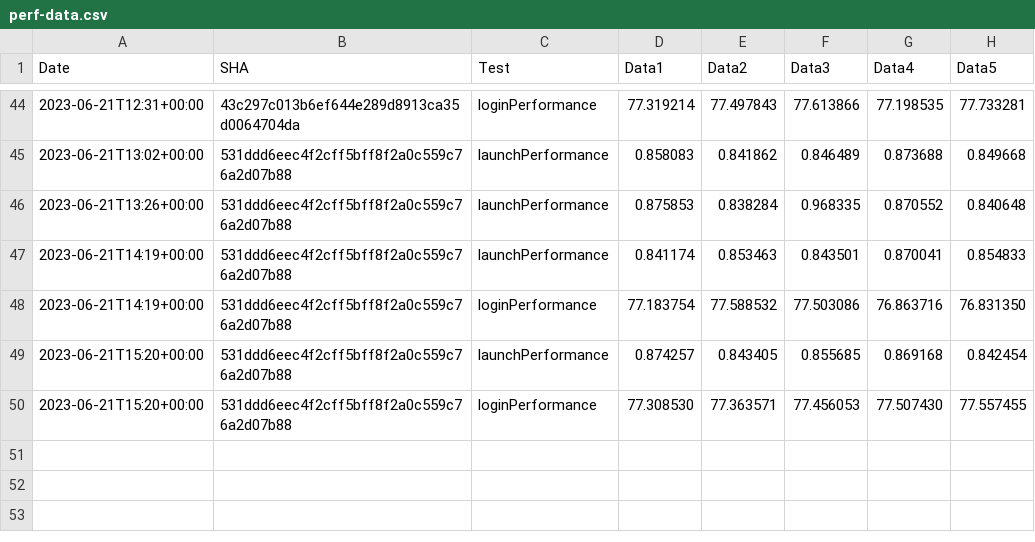
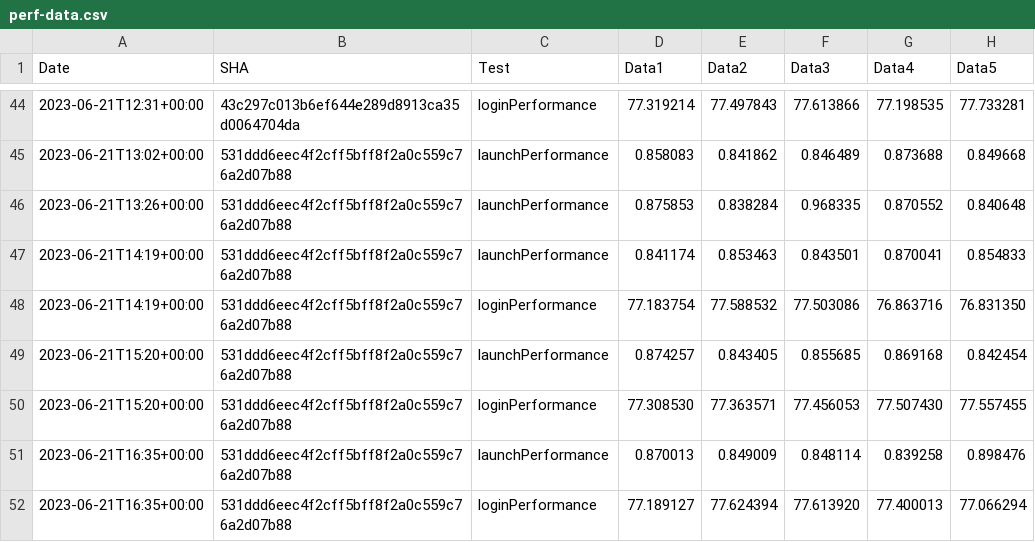
Before and after one commit to michaelkaye/element-x-ios, a CSV file: performance/perf-data.csv, drawn as a sheet; only a part is shown, gaps mark what is left out.

Commit message:
Results for 531ddd6eec4f2cff5bff8f2a0c559c76a2d07b88

```diff
--- a/performance/perf-data.csv
+++ b/performance/perf-data.csv
@@ -50 +50,3 @@ Date,SHA,Test,Data1,Data2,Data3,Data4,Data5
 2023-06-21T15:20+00:00,531ddd6eec4f2cff5bff8f2a0c559c76a2d07b88,loginPerformance,77.308530, 77.363571, 77.456053, 77.507430, 77.557455
+2023-06-21T16:35+00:00,531ddd6eec4f2cff5bff8f2a0c559c76a2d07b88,launchPerformance,0.870013, 0.849009, 0.848114, 0.839258, 0.898476
+2023-06-21T16:35+00:00,531ddd6eec4f2cff5bff8f2a0c559c76a2d07b88,loginPerformance,77.189127, 77.624394, 77.613920, 77.400013, 77.066294
```
